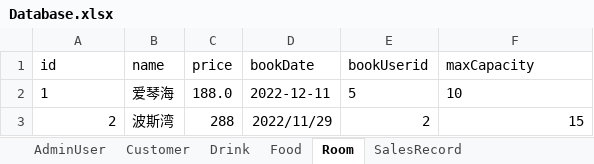
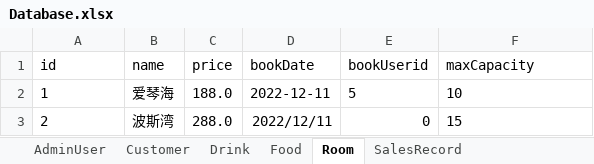
Before and after one commit to zhanghaichao520/Coffee_shop, an Excel workbook: src/main/resources/Database.xlsx, sheet Room, drawn as a sheet; values as stored, in another font and other column widths than the file's, no borders; the diff names each change by its address in the sheet, - before the commit and + after, or states it on an @@ line.

```diff
--- a/src/main/resources/Database.xlsx (sheet Room)
+++ b/src/main/resources/Database.xlsx (sheet Room)
-A3 alignment: right
+A3 alignment: left
-C3 (price): 288
+C3 (price): 288.0
-D3 (bookDate): 2022/11/29
+D3 (bookDate): 2022/12/11
-E3 (bookUserid): 2
+E3 (bookUserid): 0
-F3 alignment: right
+F3 alignment: left
```
Also changed, not shown: sheet Customer.
